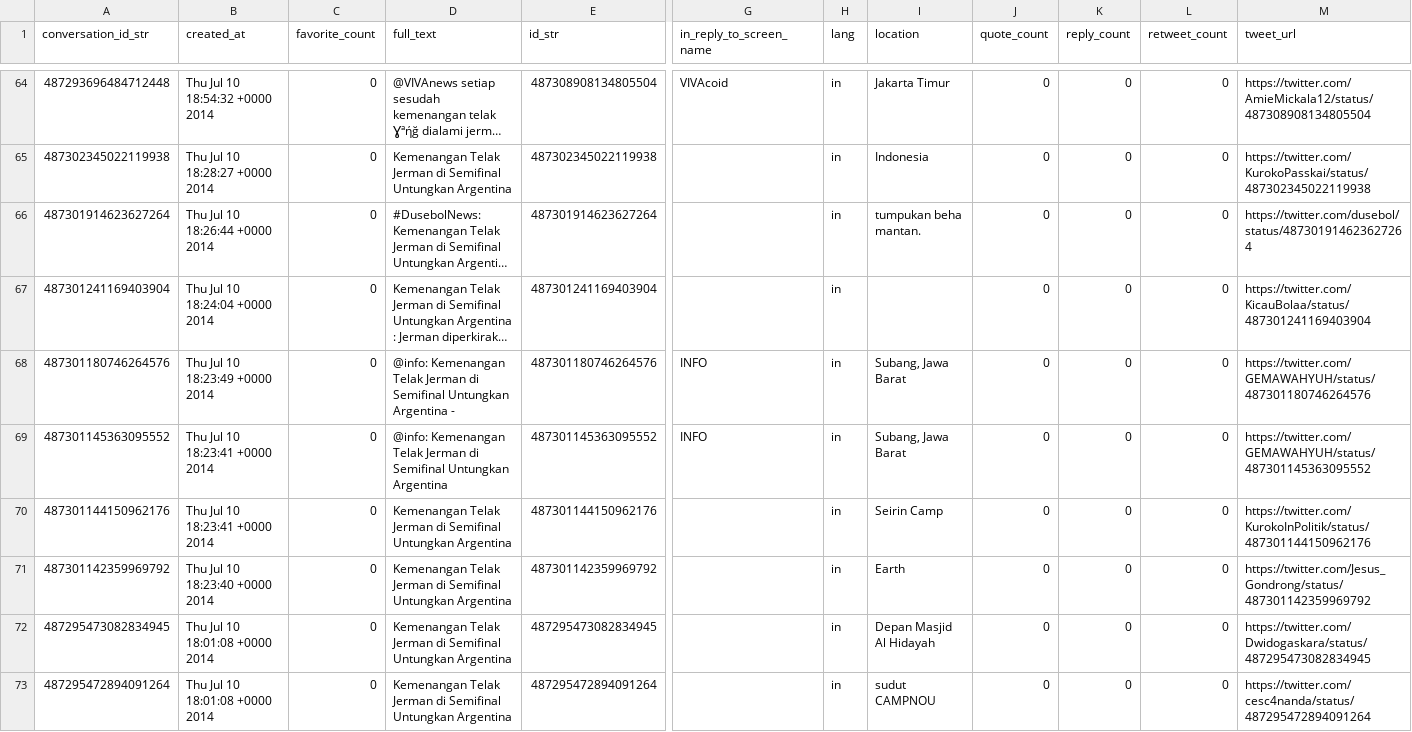
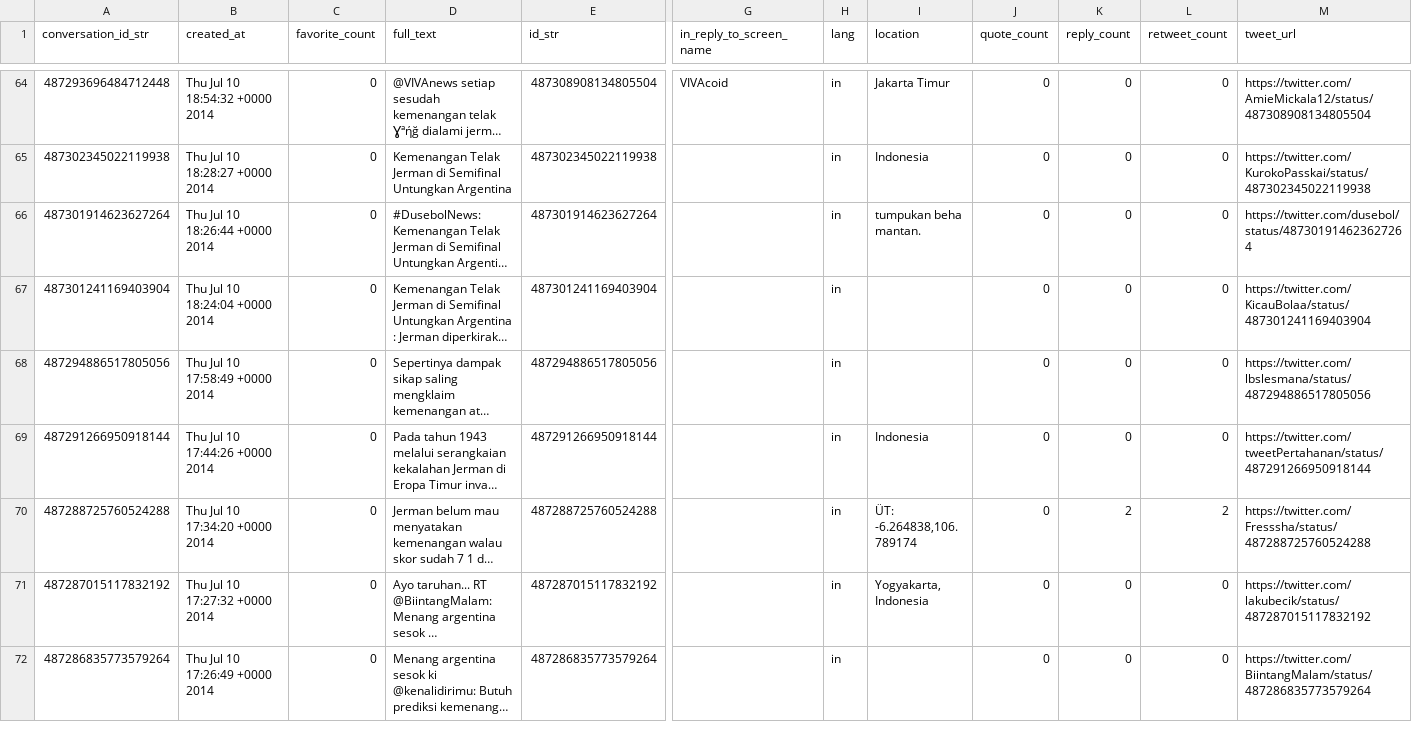
Before and after one commit to jihandikaa/Coba-AMS, a CSV file: kemenangan_jerman.csv, drawn as a sheet; only a part is shown, gaps mark what is left out; the shorter side is filled out with more unchanged rows; long unchanged cells end in …; rows hold the shown columns only; the diff covers the shown part only; the diff names each change by its address in the sheet, - before the commit and + after, or states it on an @@ line.

Commit message:
Update kemenangan_jerman.csv

```diff
--- a/kemenangan_jerman.csv
+++ b/kemenangan_jerman.csv
-row 68: 487301180746264576 | Thu Jul 10 18:23:49 +0000 2014 | 0 | @info: Kemenangan Telak Jerman di Semifinal Untungkan Argentina - | 487301180746264576 | INFO | in | Subang, Jawa Barat | 0 | 0 | 0 | https://twitter.com/GEMAWAHYUH/status/487301180746264576
-row 69: 487301145363095552 | Thu Jul 10 18:23:41 +0000 2014 | 0 | @info: Kemenangan Telak Jerman di Semifinal Untungkan Argentina | 487301145363095552 | INFO | in | Subang, Jawa Barat | 0 | 0 | 0 | https://twitter.com/GEMAWAHYUH/status/487301145363095552
-row 70: 487301144150962176 | Thu Jul 10 18:23:41 +0000 2014 | 0 | Kemenangan Telak Jerman di Semifinal Untungkan Argentina | 487301144150962176 |  | in | Seirin Camp | 0 | 0 | 0 | https://twitter.com/KurokoInPolitik/status/487301144150962176
-row 71: 487301142359969792 | Thu Jul 10 18:23:40 +0000 2014 | 0 | Kemenangan Telak Jerman di Semifinal Untungkan Argentina | 487301142359969792 |  | in | Earth | 0 | 0 | 0 | https://twitter.com/Jesus_Gondrong/status/487301142359969792
-row 72: 487295473082834945 | Thu Jul 10 18:01:08 +0000 2014 | 0 | Kemenangan Telak Jerman di Semifinal Untungkan Argentina | 487295473082834945 |  | in | Depan Masjid Al Hidayah | 0 | 0 | 0 | https://twitter.com/Dwidogaskara/status/487295473082834945
-row 73: 487295472894091264 | Thu Jul 10 18:01:08 +0000 2014 | 0 | Kemenangan Telak Jerman di Semifinal Untungkan Argentina | 487295472894091264 |  | in | sudut CAMPNOU | 0 | 0 | 0 | https://twitter.com/cesc4nanda/status/487295472894091264
```
Also changed, not shown: 5 removed rows elsewhere in this file.
